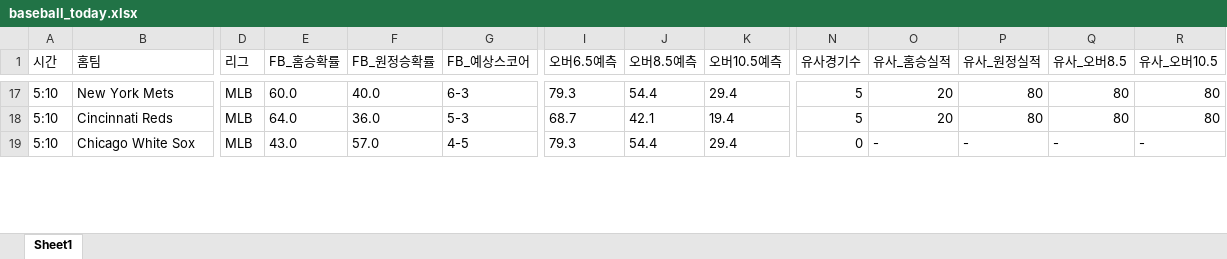
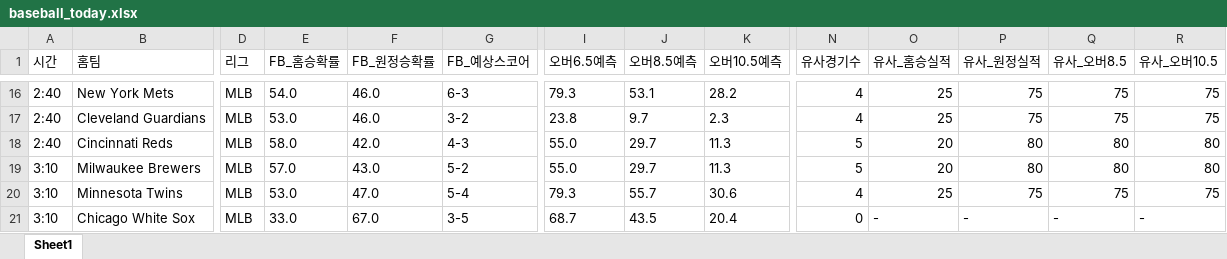
Before and after one commit to kongkong79/ai-pick, an Excel workbook: baseball_today.xlsx, sheet Sheet1, drawn as a sheet; only a part is shown, gaps mark what is left out; values as stored, in another font and other column widths than the file's, no borders; addresses are those after the commit; rows hold the shown columns only; the diff covers the shown part only; the diff names each change by its address in the sheet, - before the commit and + after, or states it on an @@ line.

```diff
--- a/baseball_today.xlsx (sheet Sheet1)
+++ b/baseball_today.xlsx (sheet Sheet1)
-A16 (시간): 5:10
+A16 (시간): 2:40
-E16 (FB_홈승확률): 60.0
+E16 (FB_홈승확률): 54.0
-F16 (FB_원정승확률): 40.0
+F16 (FB_원정승확률): 46.0
-J16 (오버8.5예측): 54.4
+J16 (오버8.5예측): 53.1
-K16 (오버10.5예측): 29.4
+K16 (오버10.5예측): 28.2
-N16 (유사경기수): 5
+N16 (유사경기수): 4
-O16 (유사_홈승실적): 20
+O16 (유사_홈승실적): 25
-P16 (유사_원정실적): 80
+P16 (유사_원정실적): 75
-Q16 (유사_오버8.5): 80
+Q16 (유사_오버8.5): 75
-R16 (유사_오버10.5): 80
+R16 (유사_오버10.5): 75
+row 17: 2:40 | Cleveland Guardians | MLB | 53.0 | 46.0 | 3-2 | 23.8 | 9.7 | 2.3 | 4 | 25 | 75 | 75 | 75
-A18 (시간): 5:10
+A18 (시간): 2:40
-E18 (FB_홈승확률): 64.0
+E18 (FB_홈승확률): 58.0
-F18 (FB_원정승확률): 36.0
+F18 (FB_원정승확률): 42.0
-G18 (FB_예상스코어): 5-3
+G18 (FB_예상스코어): 4-3
-I18 (오버6.5예측): 68.7
+I18 (오버6.5예측): 55.0
-J18 (오버8.5예측): 42.1
+J18 (오버8.5예측): 29.7
-K18 (오버10.5예측): 19.4
+K18 (오버10.5예측): 11.3
+row 19: 3:10 | Milwaukee Brewers | MLB | 57.0 | 43.0 | 5-2 | 55.0 | 29.7 | 11.3 | 5 | 20 | 80 | 80 | 80
+row 20: 3:10 | Minnesota Twins | MLB | 53.0 | 47.0 | 5-4 | 79.3 | 55.7 | 30.6 | 4 | 25 | 75 | 75 | 75
-A21 (시간): 5:10
+A21 (시간): 3:10
-E21 (FB_홈승확률): 43.0
+E21 (FB_홈승확률): 33.0
-F21 (FB_원정승확률): 57.0
+F21 (FB_원정승확률): 67.0
-G21 (FB_예상스코어): 4-5
+G21 (FB_예상스코어): 3-5
-I21 (오버6.5예측): 79.3
+I21 (오버6.5예측): 68.7
-J21 (오버8.5예측): 54.4
+J21 (오버8.5예측): 43.5
-K21 (오버10.5예측): 29.4
+K21 (오버10.5예측): 20.4
```
Also changed, not shown: 5 added rows, 12 removed rows and 59 edited cells elsewhere in this sheet.
